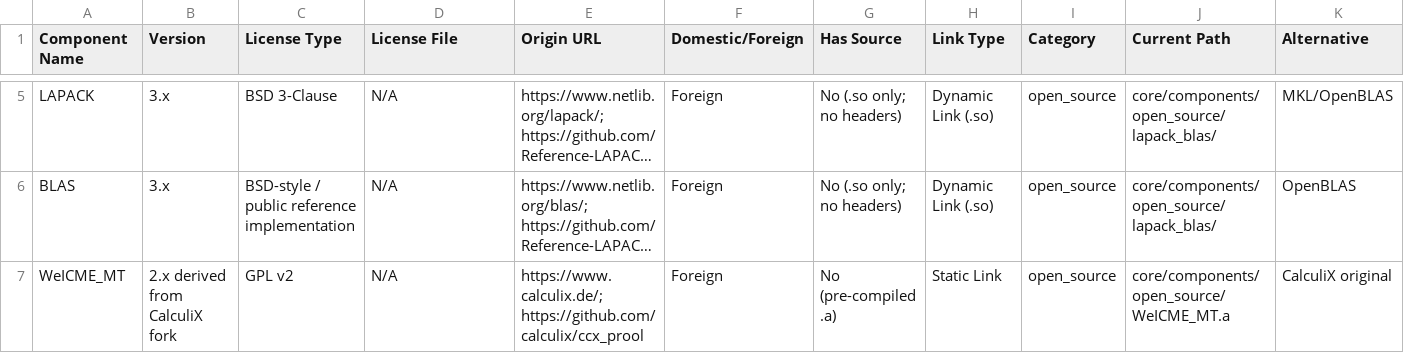
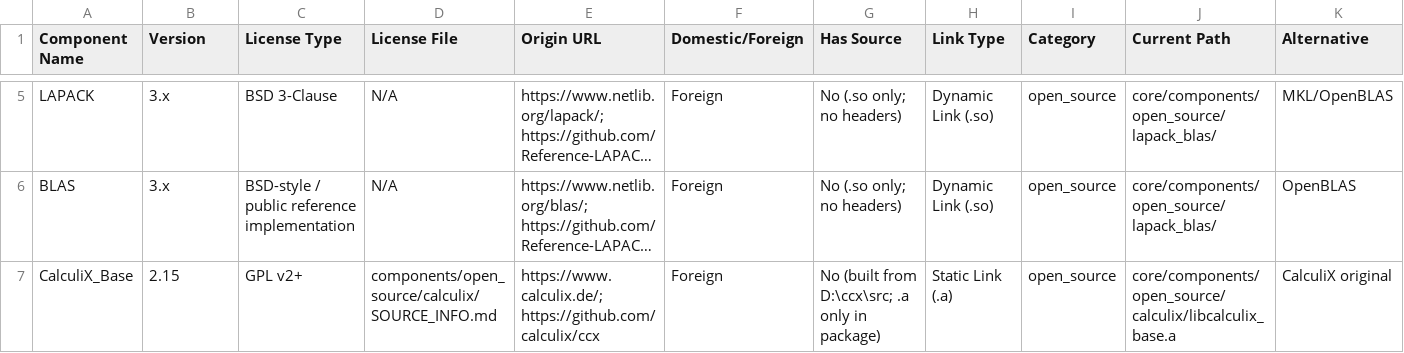
Before and after one commit to jingyu-hou/test, a CSV file: core/components/manifests/COMPONENTS.csv, drawn as a sheet; only a part is shown, gaps mark what is left out; long unchanged cells end in …; removed rows and columns are numbered as before the commit, all else as after; rows hold the shown columns only; the diff covers the shown part only; the diff names each change by its address in the sheet, - before the commit and + after, or states it on an @@ line.

```diff
--- a/core/components/manifests/COMPONENTS.csv
+++ b/core/components/manifests/COMPONENTS.csv
-row 7: WeICME_MT | 2.x derived from CalculiX fork | GPL v2 | N/A | https://www.calculix.de/; https://github.com/calculix/ccx_prool | Foreign | No (pre-compiled .a) | Static Link | open_source | core/components/open_source/WeICME_MT.a | CalculiX original
+row 7: CalculiX_Base | 2.15 | GPL v2+ | components/open_source/calculix/SOURCE_INFO.md | https://www.calculix.de/; https://github.com/calculix/ccx | Foreign | No (built from D:\ccx\src; .a only in package) | Static Link (.a) | open_source | core/components/open_source/calculix/libcalculix_base.a | CalculiX original
```
Also changed, not shown: 7 edited cells elsewhere in this file, all/components/manifests/COMPONENTS.csv, 7 other files.
